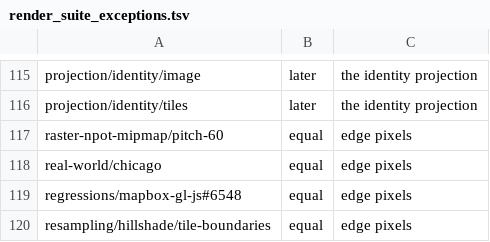
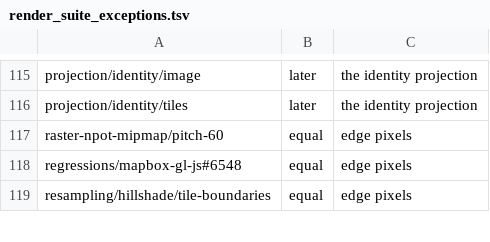
Before and after one commit to ArinFaraj/vmap, a TSV file: tool/render_suite_exceptions.tsv, drawn as a sheet; only a part is shown, gaps mark what is left out; the diff names each change by its address in the sheet, - before the commit and + after, or states it on an @@ line.

```diff
--- a/tool/render_suite_exceptions.tsv
+++ b/tool/render_suite_exceptions.tsv
-row 118: real-world/chicago | equal | edge pixels
```
Also changed, not shown: 2 other files.
